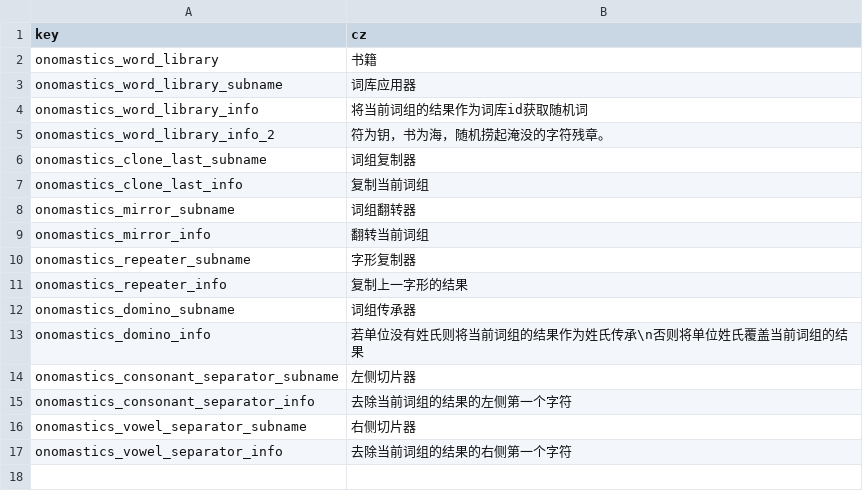
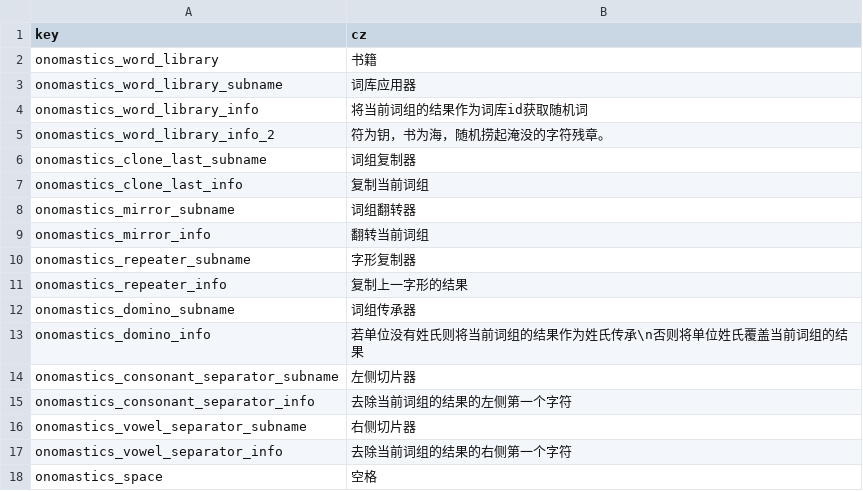
Before and after one commit to WorldBoxOpenMods/ChineseName, a CSV file: Locales/onomastics.csv, drawn as a sheet.

```diff
--- a/Locales/onomastics.csv
+++ b/Locales/onomastics.csv
@@ -17 +17,2 @@ onomastics_vowel_separator_subname,右侧切片器
 onomastics_vowel_separator_info,去除当前词组的结果的右侧第一个字符
+onomastics_space,空格
```
Also changed, not shown: 8 other files.
